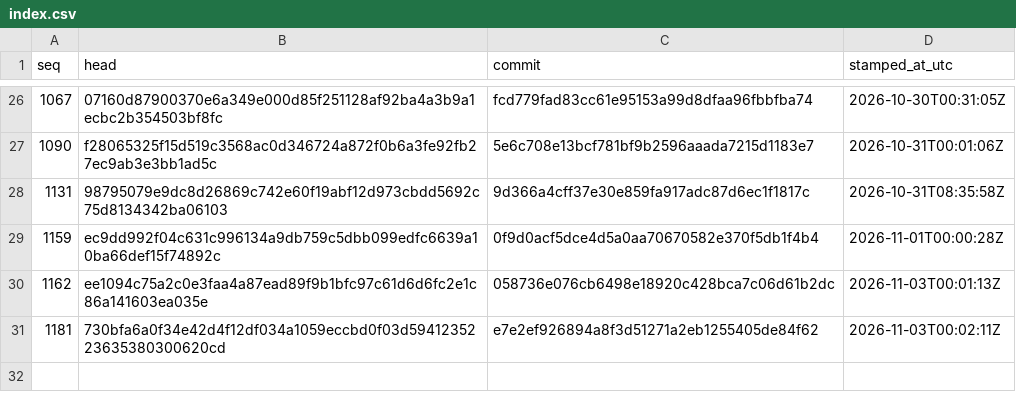
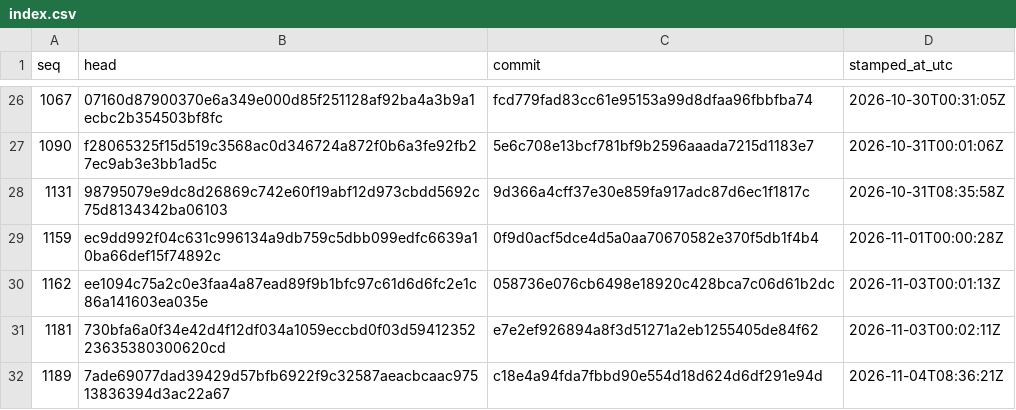
Before and after one commit to stffnpndt/tbs-trade-proof, a CSV file: index.csv, drawn as a sheet; only a part is shown, gaps mark what is left out.

```diff
--- a/index.csv
+++ b/index.csv
@@ -31 +31,2 @@ seq,head,commit,stamped_at_utc
 1181,730bfa6a0f34e42d4f12df034a1059eccbd0f03d5941235223635380300620cd,e7e2ef926894a8f3d51271a2eb1255405de84f62,2026-11-03T00:02:11Z
+1189,7ade69077dad39429d57bfb6922f9c32587aeacbcaac97513836394d3ac22a67,c18e4a94fda7fbbd90e554d18d624d6df291e94d,2026-11-04T08:36:21Z
```
Also changed, not shown: 2 other files.
